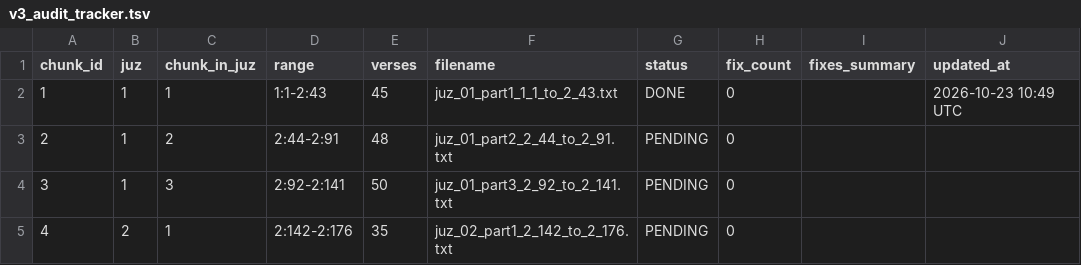
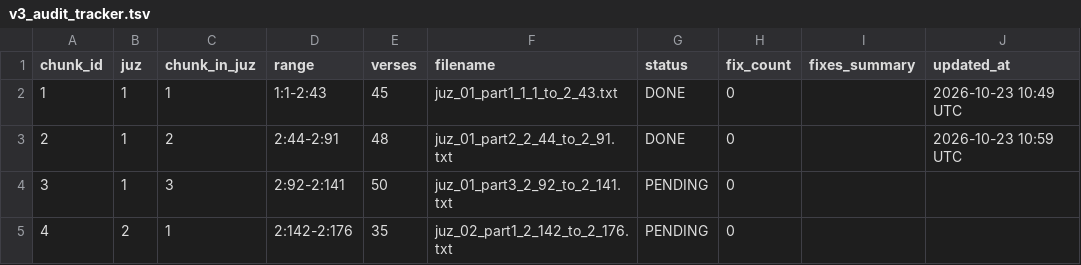
Before and after one commit to doxman13/thai_quran_translation_v4, a TSV file: v3_audit_tracker.tsv, drawn as a sheet; only a part is shown.

Commit message:
feat(audit): apply 3 verified fixes for Chunk 2 (2:44-2:91) and mark DONE

```diff
--- a/v3_audit_tracker.tsv
+++ b/v3_audit_tracker.tsv
@@ -2,3 +2,3 @@ chunk_id	juz	chunk_in_juz	range	verses	filename	status	fix_count	fixes_summary	u
 1	1	1	1:1-2:43	45	juz_01_part1_1_1_to_2_43.txt	DONE	0		2026-10-23 10:49 UTC
-2	1	2	2:44-2:91	48	juz_01_part2_2_44_to_2_91.txt	PENDING	0		
+2	1	2	2:44-2:91	48	juz_01_part2_2_44_to_2_91.txt	DONE	0		2026-10-23 10:59 UTC
 3	1	3	2:92-2:141	50	juz_01_part3_2_92_to_2_141.txt	PENDING	0		
```
Also changed, not shown: 2 other files.
